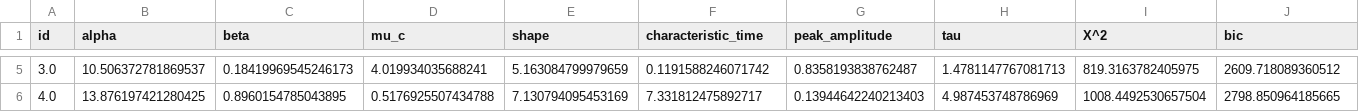
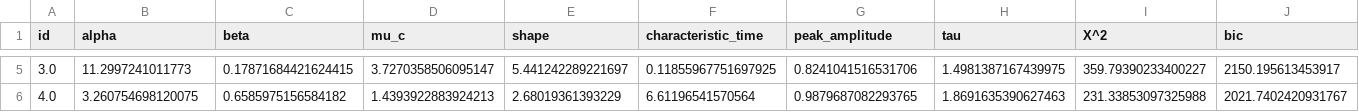
Before and after one commit to joyfan00/FlexDDM, a CSV file: DMC_output0.csv, drawn as a sheet; only a part is shown, gaps mark what is left out; the diff covers the shown part only.

```diff
--- a/DMC_output0.csv
+++ b/DMC_output0.csv
@@ -5,2 +5,2 @@ id,alpha,beta,mu_c,shape,characteristic_time,peak_amplitude,tau,X^2,bic
-3.0,10.506372781869537,0.18419969545246173,4.019934035688241,5.163084799979659,0.1191588246071742,0.8358193838762487,1.4781147767081713,819.3163782405975,2609.718089360512
-4.0,13.876197421280425,0.8960154785043895,0.5176925507434788,7.130794095453169,7.331812475892717,0.13944642240213403,4.987453748786969,1008.4492530657504,2798.850964185665
+3.0,11.2997241011773,0.17871684421624415,3.7270358506095147,5.441242289221697,0.11855967751697925,0.8241041516531706,1.4981387167439975,359.79390233400227,2150.195613453917
+4.0,3.260754698120075,0.6585975156584182,1.4393922883924213,2.68019361393229,6.61196541570564,0.9879687082293765,1.8691635390627463,231.33853097325988,2021.7402420931767
```
Also changed, not shown: 27 edited cells elsewhere in this file, SSP_output0.csv.
